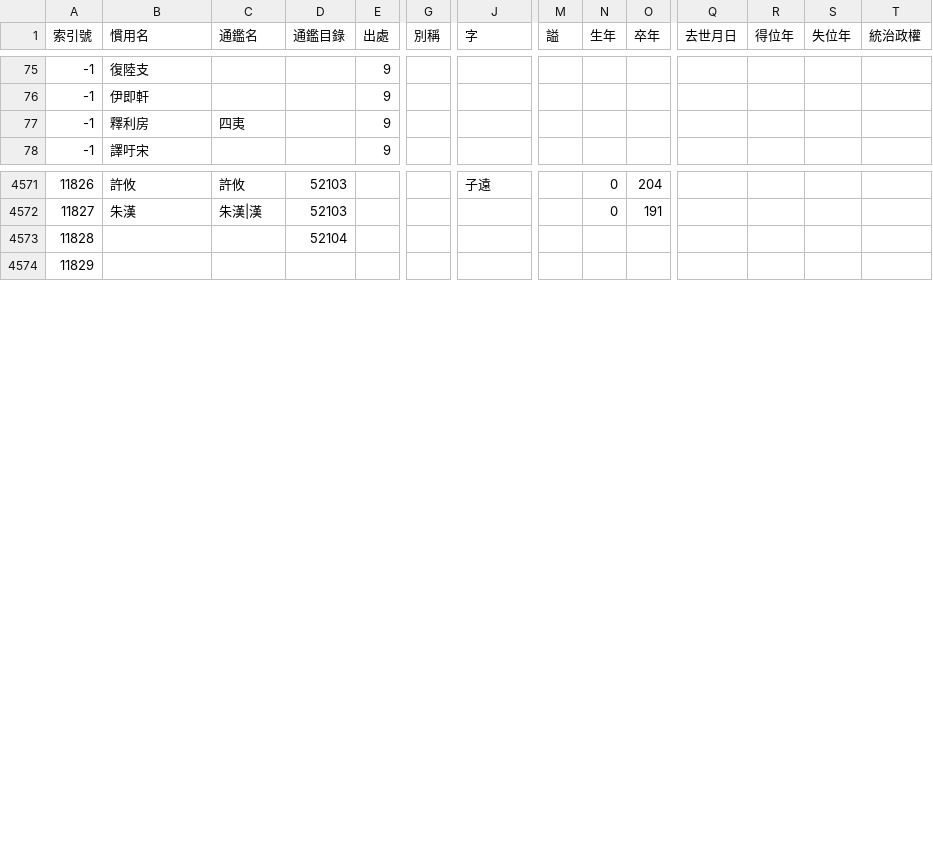
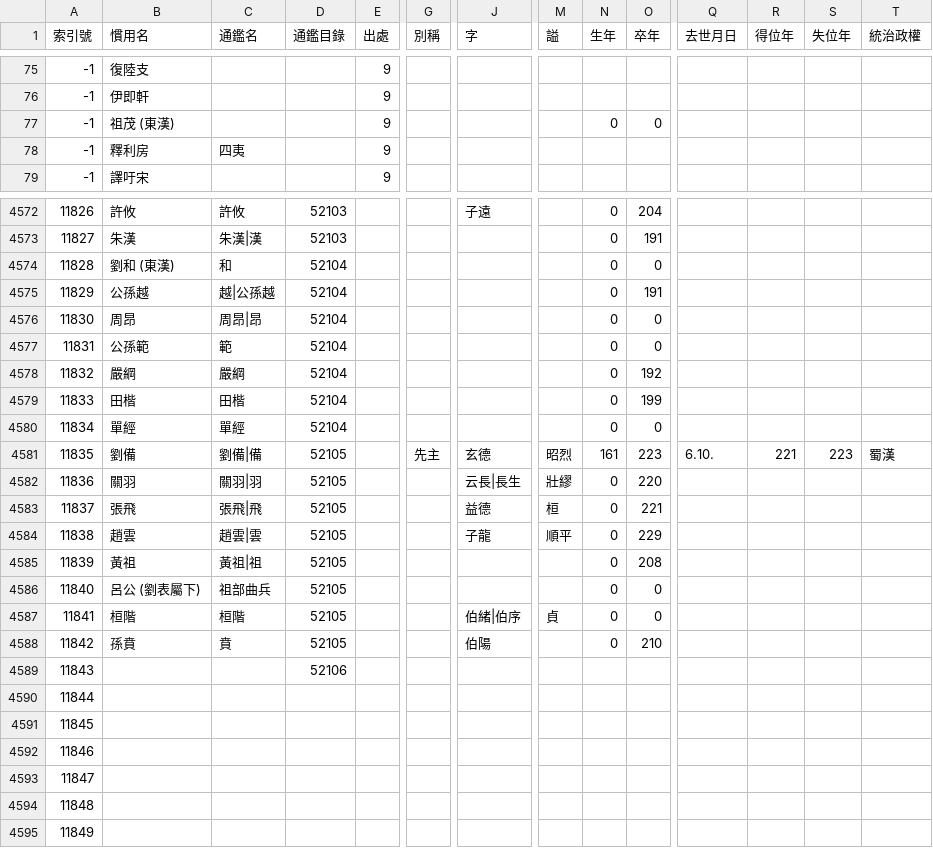
Before and after one commit to gintian/zizhitongjian, a CSV file: 1_主要數據/人物總表.csv, drawn as a sheet; only a part is shown, gaps mark what is left out; addresses are those after the commit; rows hold the shown columns only; the diff covers the shown part only; the diff names each change by its address in the sheet, - before the commit and + after, or states it on an @@ line.

```diff
--- a/1_主要數據/人物總表.csv
+++ b/1_主要數據/人物總表.csv
+row 77: -1 | 祖茂 (東漢) |  |  | 9 |  |  |  | 0 | 0
+row 4574: 11828 | 劉和 (東漢) | 和 | 52104 |  |  |  |  | 0 | 0
+row 4575: 11829 | 公孫越 | 越|公孫越 | 52104 |  |  |  |  | 0 | 191
+row 4576: 11830 | 周昂 | 周昂|昂 | 52104 |  |  |  |  | 0 | 0
+row 4577: 11831 | 公孫範 | 範 | 52104 |  |  |  |  | 0 | 0
+row 4578: 11832 | 嚴綱 | 嚴綱 | 52104 |  |  |  |  | 0 | 192
+row 4579: 11833 | 田楷 | 田楷 | 52104 |  |  |  |  | 0 | 199
+row 4580: 11834 | 單經 | 單經 | 52104 |  |  |  |  | 0 | 0
+row 4581: 11835 | 劉備 | 劉備|備 | 52105 |  | 先主 | 玄德 | 昭烈 | 161 | 223 | 6.10. | 221 | 223 | 蜀漢
+row 4582: 11836 | 關羽 | 關羽|羽 | 52105 |  |  | 云長|長生 | 壯繆 | 0 | 220
+row 4583: 11837 | 張飛 | 張飛|飛 | 52105 |  |  | 益德 | 桓 | 0 | 221
+row 4584: 11838 | 趙雲 | 趙雲|雲 | 52105 |  |  | 子龍 | 順平 | 0 | 229
+row 4585: 11839 | 黃祖 | 黃祖|祖 | 52105 |  |  |  |  | 0 | 208
+row 4586: 11840 | 呂公 (劉表屬下) | 祖部曲兵 | 52105 |  |  |  |  | 0 | 0
+row 4587: 11841 | 桓階 | 桓階 | 52105 |  |  | 伯緒|伯序 | 貞 | 0 | 0
+row 4588: 11842 | 孫賁 | 賁 | 52105 |  |  | 伯陽 |  | 0 | 210
@@ column A (索引號) renumbered from row 4589 down @@
-D4589 (通鑑目錄): 52104
+D4589 (通鑑目錄): 52106
+row 4590: 11844
+row 4591: 11845
+row 4592: 11846
+row 4593: 11847
+row 4594: 11848
```
Also changed, not shown: 8 edited cells elsewhere in this file, 1_主要數據/通鑑目錄.csv, 3 other files.
